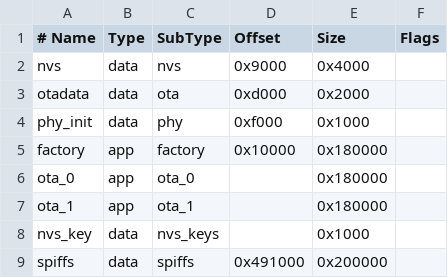
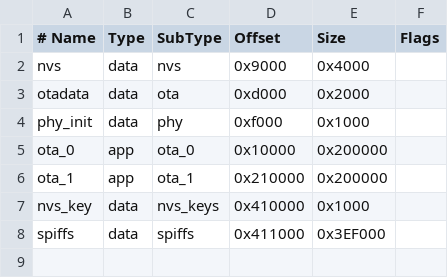
Before and after one commit to mchienvt1/SmartFarm_IOT, a CSV file: yolo_uno_8MB.csv, drawn as a sheet; removed rows and columns are numbered as before the commit, all else as after; the diff names each change by its address in the sheet, - before the commit and + after, or states it on an @@ line.

```diff
--- a/yolo_uno_8MB.csv
+++ b/yolo_uno_8MB.csv
-row 5: factory | app | factory | 0x10000 | 0x180000
-D5 (Offset): (empty)
+D5 (Offset): 0x10000
-E5:E6 (Size): 0x180000
+E5:E6 (Size): 0x200000
-D6 (Offset): (empty)
+D6 (Offset): 0x210000
-D7 (Offset): (empty)
+D7 (Offset): 0x410000
-D8 (Offset): 0x491000
+D8 (Offset): 0x411000
-E8 (Size): 0x200000
+E8 (Size): 0x3EF000
```
Also changed, not shown: 6 other files.
